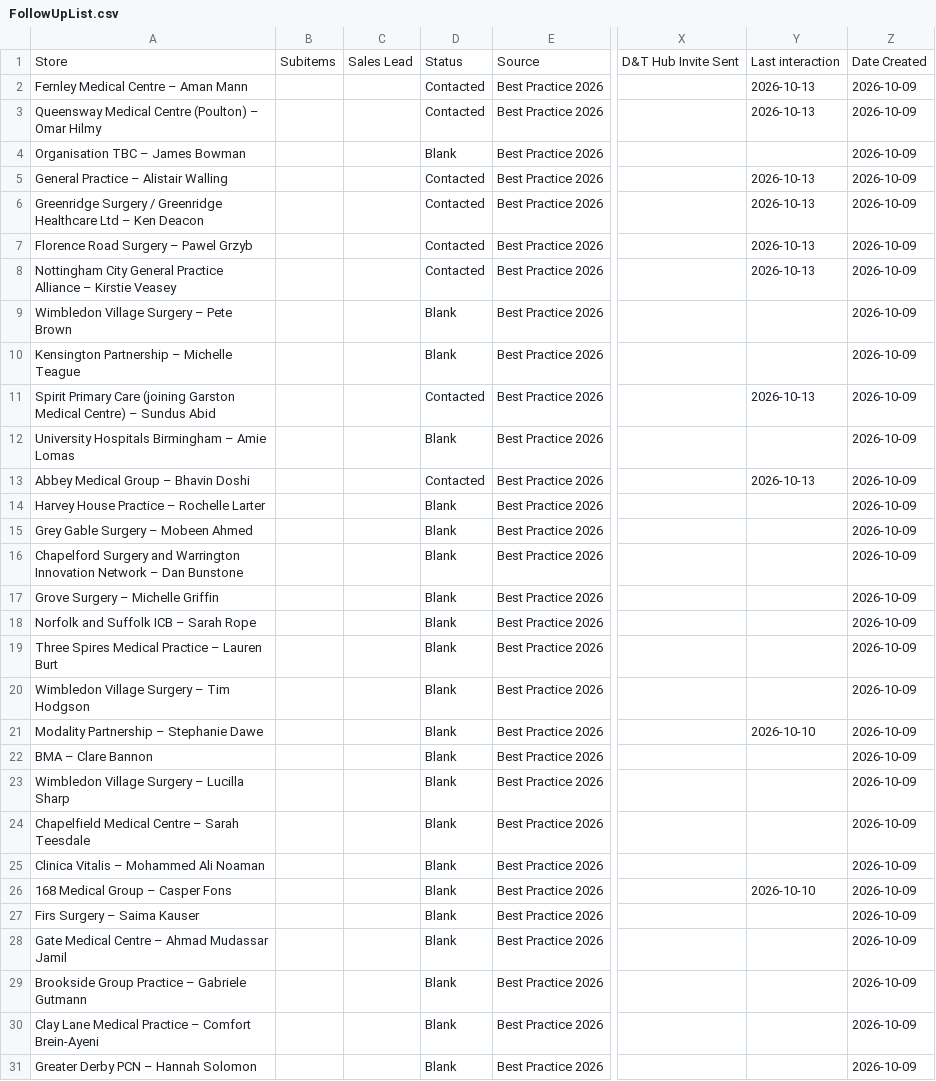
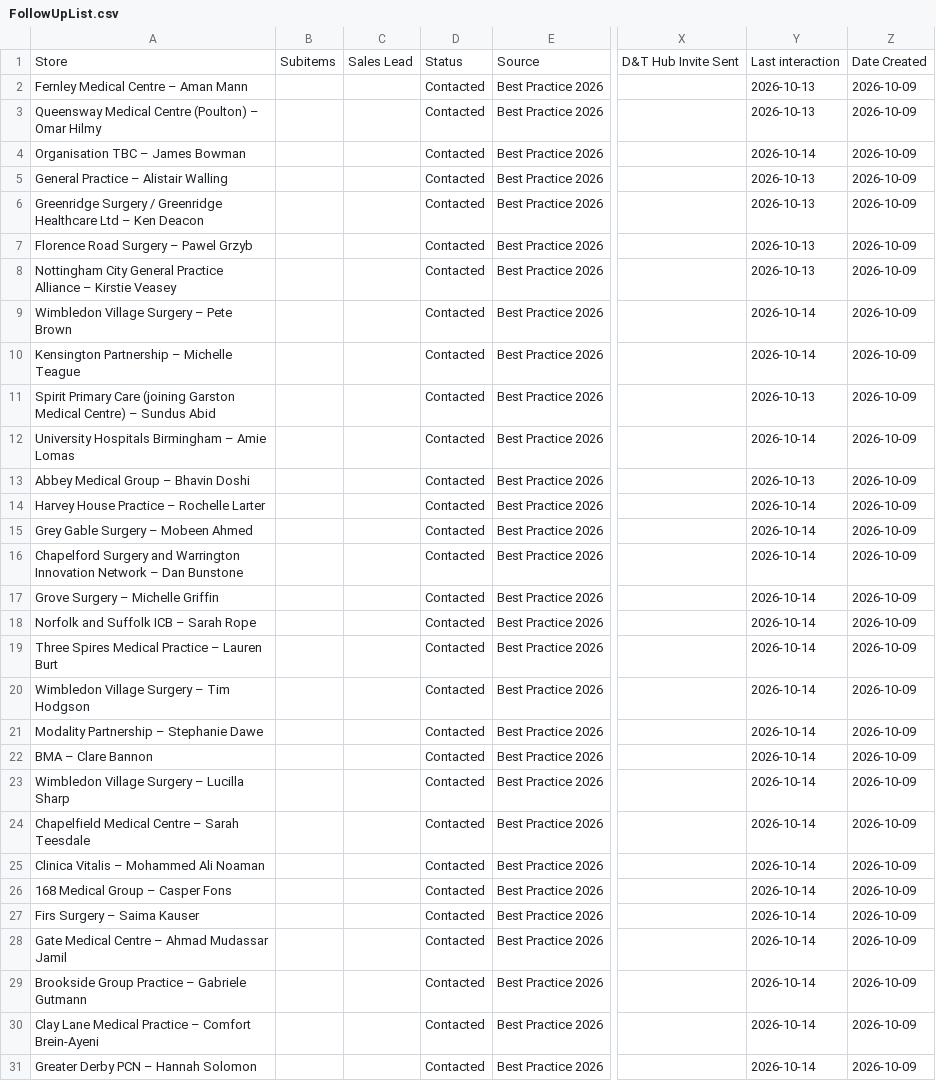
Before and after one commit to JCRedmoorHealth/vercel-mcp-python, a CSV file: Boards data/FollowUpList.csv, drawn as a sheet; only a part is shown, gaps mark what is left out; the diff covers the shown part only; the diff names each change by its address in the sheet, - before the commit and + after, or states it on an @@ line.

```diff
--- a/Boards data/FollowUpList.csv
+++ b/Boards data/FollowUpList.csv
-D4: Blank
+D4: Contacted
-Y4: (empty)
+Y4: 2026-10-14
-D9:D10: Blank
+D9:D10: Contacted
-Y9:Y10: (empty)
+Y9:Y10: 2026-10-14
-D12: Blank
+D12: Contacted
-Y12: (empty)
+Y12: 2026-10-14
-D14:D31: Blank
+D14:D31: Contacted
-Y14:Y20: (empty)
+Y14:Y20: 2026-10-14
-Y21: 2026-10-10
+Y21: 2026-10-14
-Y22:Y25: (empty)
+Y22:Y25: 2026-10-14
-Y26: 2026-10-10
+Y26: 2026-10-14
-Y27:Y31: (empty)
+Y27:Y31: 2026-10-14
```
Also changed, not shown: 84 edited cells elsewhere in this file, Boards data/OpportunitiesBoard.csv, Boards data/SMMSMasterList.csv, 2 other files.
